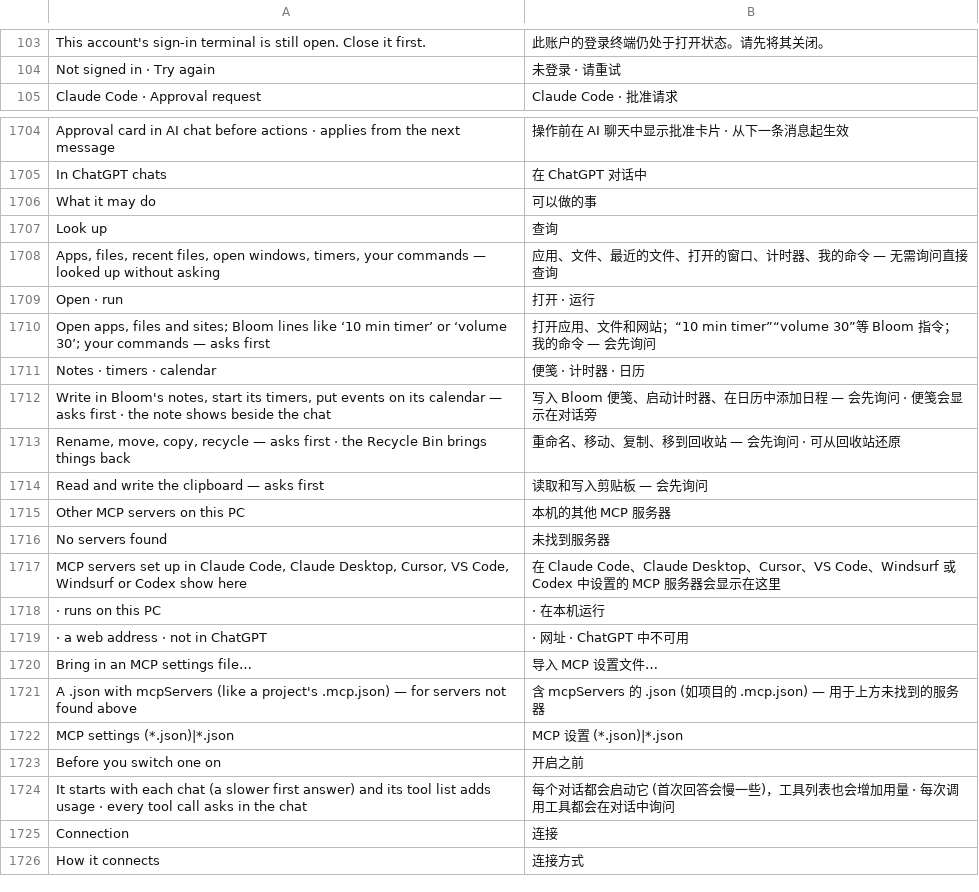
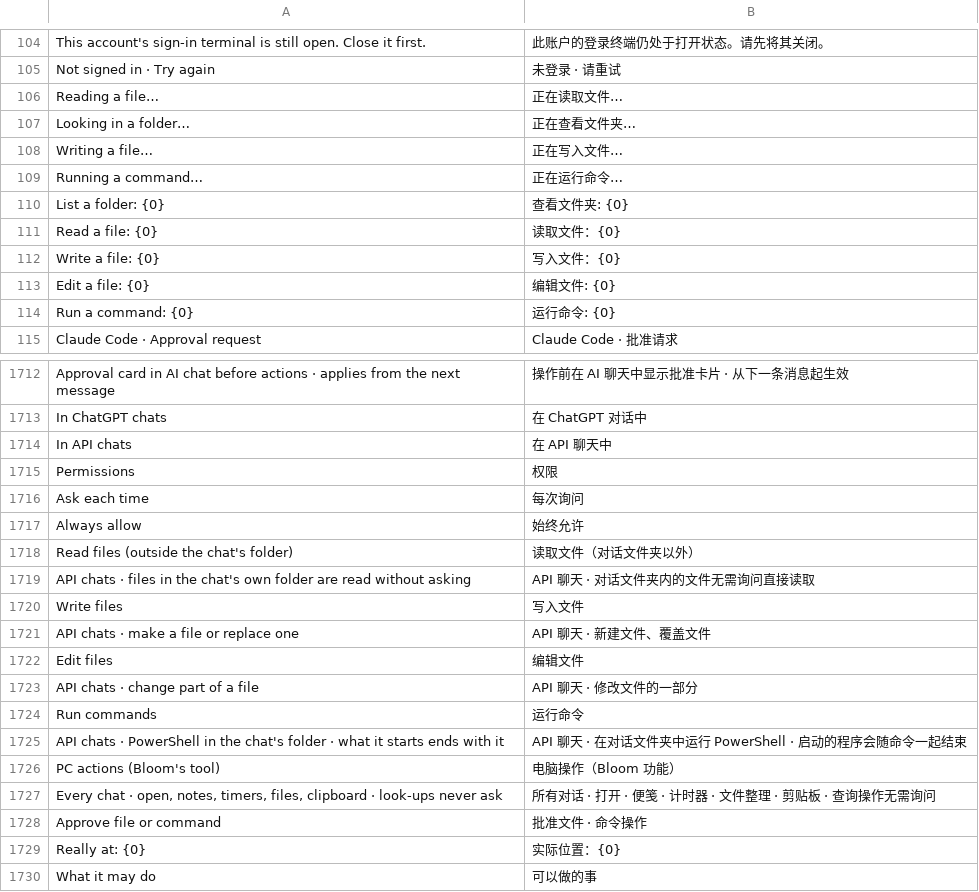
Before and after one commit to QriumJ/Bloom, a TSV file: src/Bloom/Assets/Lang/zh.tsv, drawn as a sheet; only a part is shown, gaps mark what is left out; the shorter side is filled out with more unchanged rows; the diff covers the shown part only.

```diff
--- a/src/Bloom/Assets/Lang/zh.tsv
+++ b/src/Bloom/Assets/Lang/zh.tsv
@@ -104,2 +105,11 @@ This account's sign-in terminal is still open. Close it first.	此账户的登
 Not signed in · Try again	未登录 · 请重试
+Reading a file…	正在读取文件…
+Looking in a folder…	正在查看文件夹…
+Writing a file…	正在写入文件…
+Running a command…	正在运行命令…
+List a folder: {0}	查看文件夹: {0}
+Read a file: {0}	读取文件：{0}
+Write a file: {0}	写入文件：{0}
+Edit a file: {0}	编辑文件: {0}
+Run a command: {0}	运行命令: {0}
 Claude Code · Approval request	Claude Code · 批准请求
@@ -1705,2 +1713,18 @@ Approval card in AI chat before actions · applies from the next message	操作
 In ChatGPT chats	在 ChatGPT 对话中
+In API chats	在 API 聊天中
+Permissions	权限
+Ask each time	每次询问
+Always allow	始终允许
+Read files (outside the chat's folder)	读取文件（对话文件夹以外）
+API chats · files in the chat's own folder are read without asking	API 聊天 · 对话文件夹内的文件无需询问直接读取
+Write files	写入文件
+API chats · make a file or replace one	API 聊天 · 新建文件、覆盖文件
+Edit files	编辑文件
+API chats · change part of a file	API 聊天 · 修改文件的一部分
+Run commands	运行命令
+API chats · PowerShell in the chat's folder · what it starts ends with it	API 聊天 · 在对话文件夹中运行 PowerShell · 启动的程序会随命令一起结束
+PC actions (Bloom's tool)	电脑操作（Bloom 功能）
+Every chat · open, notes, timers, files, clipboard · look-ups never ask	所有对话 · 打开 · 便笺 · 计时器 · 文件整理 · 剪贴板 · 查询操作无需询问
+Approve file or command	批准文件 · 命令操作
+Really at: {0}	实际位置：{0}
 What it may do	可以做的事
```
Also changed, not shown: 1 added row elsewhere in this file, src/Bloom/Assets/Lang/ja.tsv, 44 other files.
